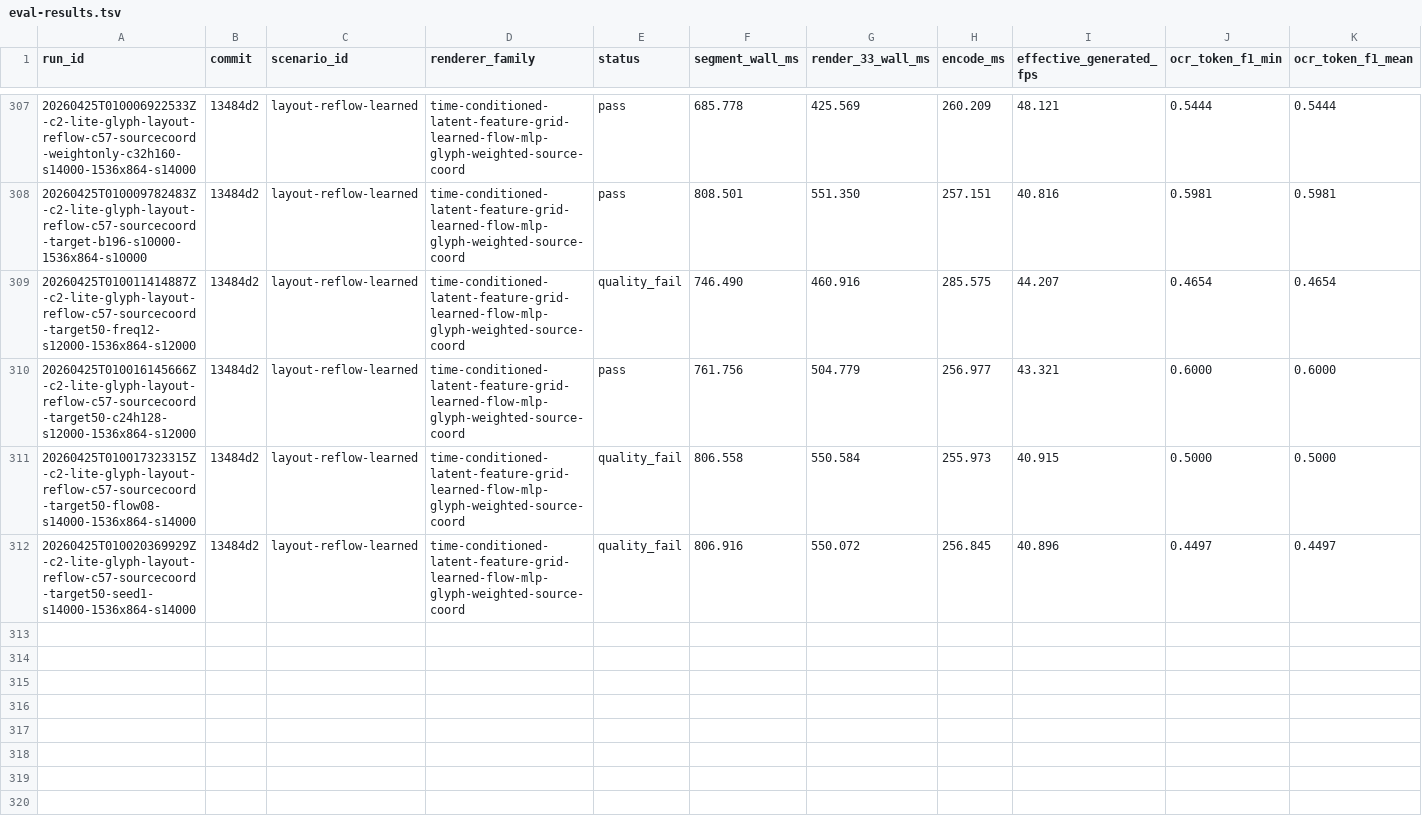
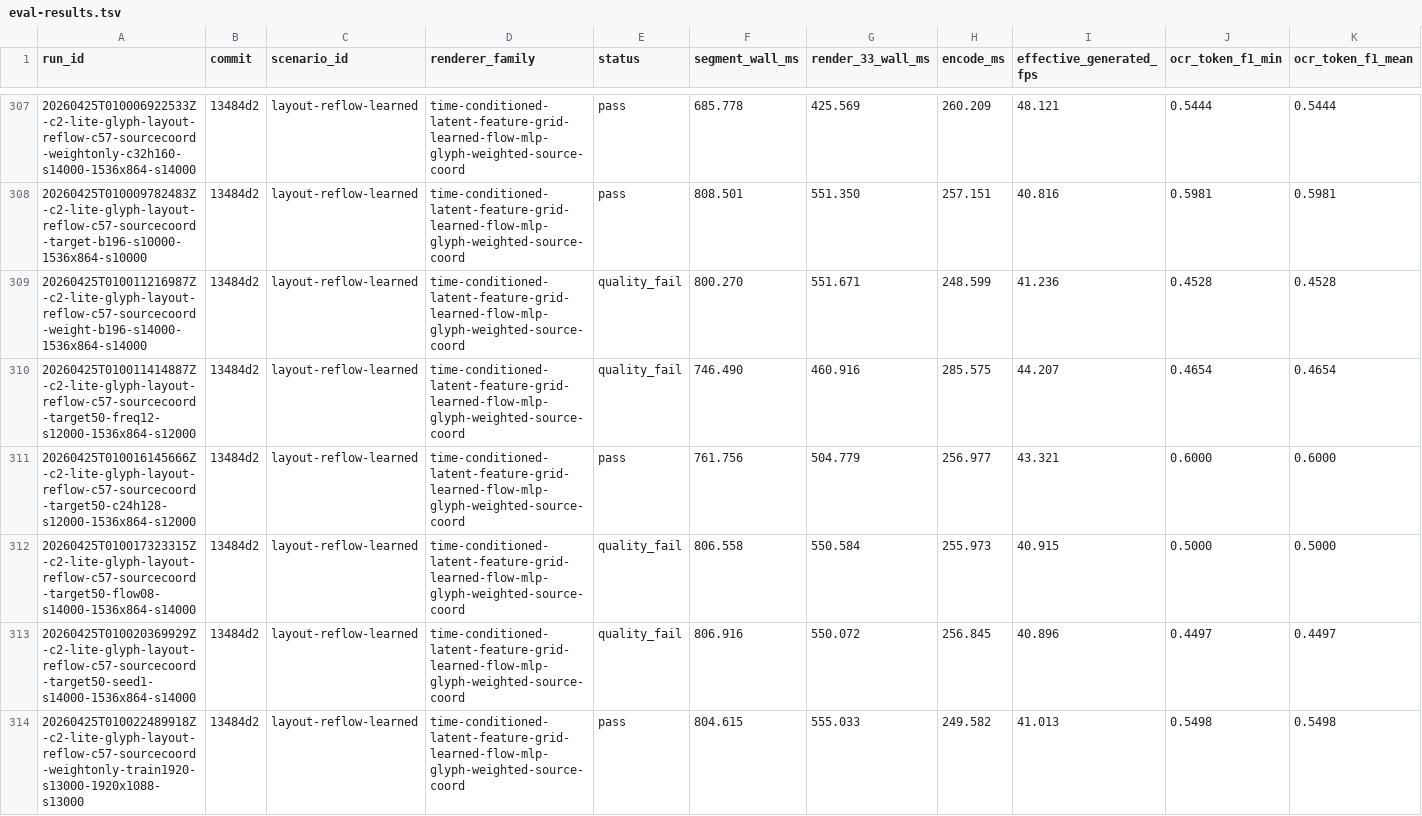
Before and after one commit to dennisonbertram/flipbook-research, a TSV file: docs/experiments/track-c/eval-results.tsv, drawn as a sheet; only a part is shown, gaps mark what is left out; rows hold the shown columns only; the diff names each change by its address in the sheet, - before the commit and + after, or states it on an @@ line.

Commit message:
Add Track C source-coordinate results and flow supervision sweep

```diff
--- a/docs/experiments/track-c/eval-results.tsv
+++ b/docs/experiments/track-c/eval-results.tsv
+row 309: 20260425T010011216987Z-c2-lite-glyph-layout-reflow-c57-sourcecoord-weight-b196-s14000-1536x864-s14000 | 13484d2 | layout-reflow-learned | time-conditioned-latent-feature-grid-learned-flow-mlp-glyph-weighted-source-coord | quality_fail | 800.270 | 551.671 | 248.599 | 41.236 | 0.4528 | 0.4528
+row 314: 20260425T010022489918Z-c2-lite-glyph-layout-reflow-c57-sourcecoord-weightonly-train1920-s13000-1920x1088-s13000 | 13484d2 | layout-reflow-learned | time-conditioned-latent-feature-grid-learned-flow-mlp-glyph-weighted-source-coord | pass | 804.615 | 555.033 | 249.582 | 41.013 | 0.5498 | 0.5498
```
Also changed, not shown: docs/experiments/track-c/results.tsv, 4 other files.
